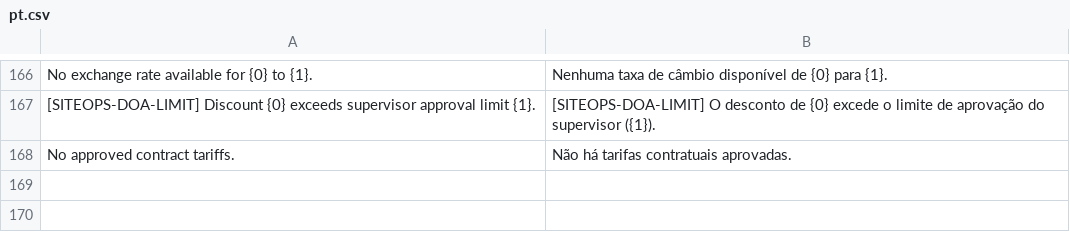
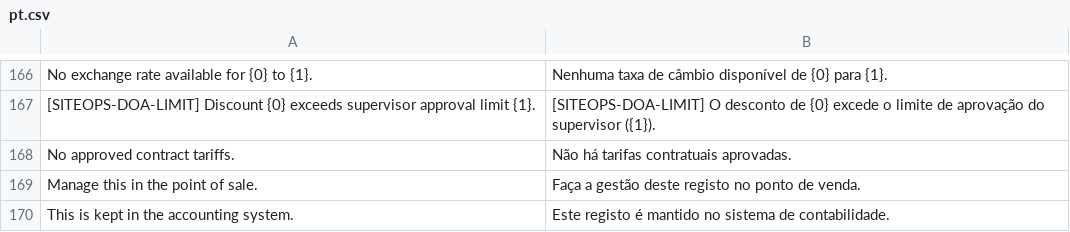
Before and after one commit to pmwanje2/kamra, a CSV file: kamra/translations/pt.csv, drawn as a sheet; only a part is shown, gaps mark what is left out.

```diff
--- a/kamra/translations/pt.csv
+++ b/kamra/translations/pt.csv
@@ -168 +168,3 @@ No exchange rate available for {0} to {1}.,Nenhuma taxa de câmbio disponível d
 No approved contract tariffs.,Não há tarifas contratuais aprovadas.
+Manage this in the point of sale.,Faça a gestão deste registo no ponto de venda.
+This is kept in the accounting system.,Este registo é mantido no sistema de contabilidade.
```
Also changed, not shown: kamra/translations/de.csv, kamra/translations/es.csv, 25 other files.
